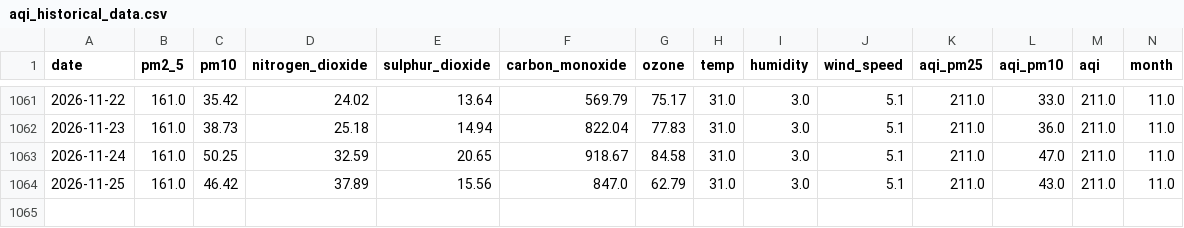
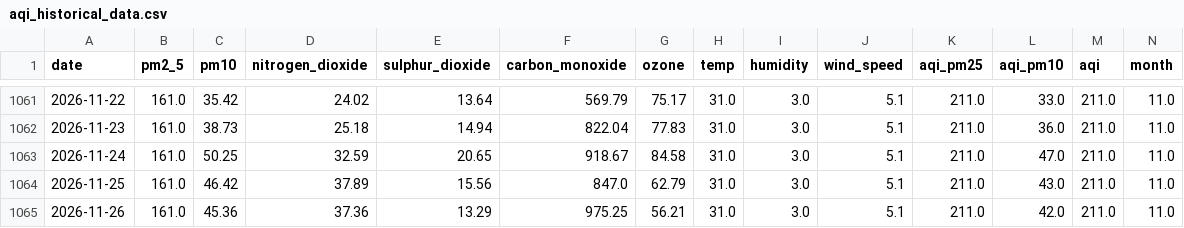
Before and after one commit to alisyedrafay/AQIPrediction_10Pearls_Cohort8, a CSV file: aqi_historical_data.csv, drawn as a sheet; only a part is shown, gaps mark what is left out; rows hold the shown columns only; the diff names each change by its address in the sheet, - before the commit and + after, or states it on an @@ line.

```diff
--- a/aqi_historical_data.csv
+++ b/aqi_historical_data.csv
+row 1065: 2026-11-26 | 161.0 | 45.36 | 37.36 | 13.29 | 975.25 | 56.21 | 31.0 | 3.0 | 5.1 | 211.0 | 42.0 | 211.0 | 11.0
```
